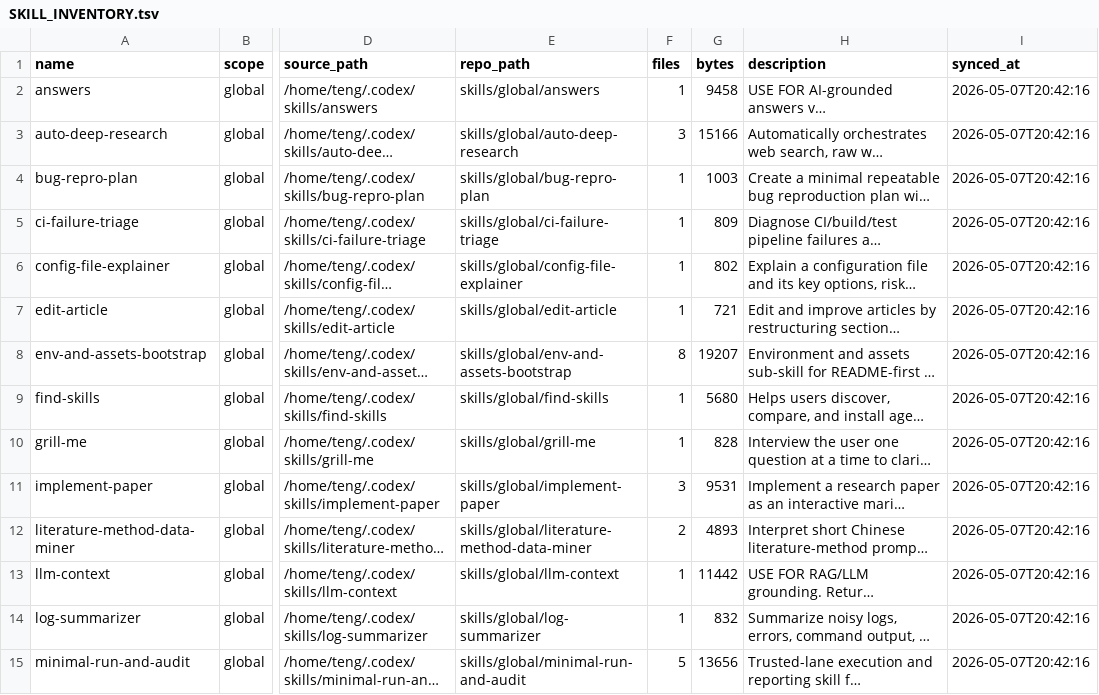
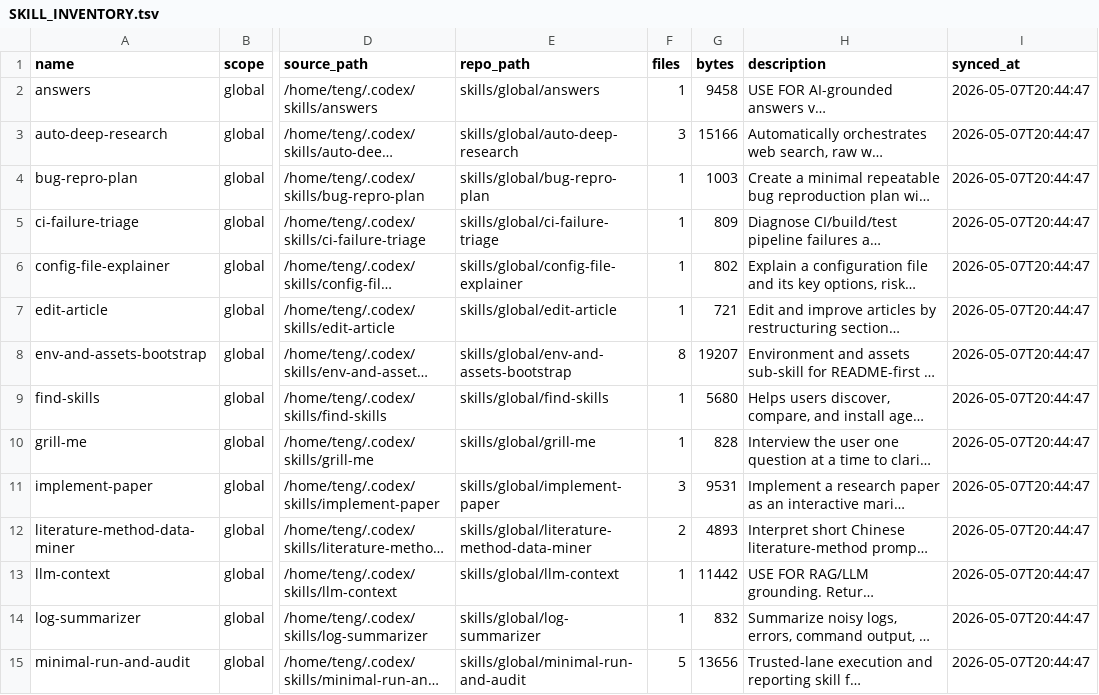
Before and after one commit to Teng-bio/codex-skills-hub, a TSV file: registry/SKILL_INVENTORY.tsv, drawn as a sheet; only a part is shown, gaps mark what is left out; long unchanged cells end in …; the diff covers the shown part only; the diff names each change by its address in the sheet, - before the commit and + after, or states it on an @@ line.

```diff
--- a/registry/SKILL_INVENTORY.tsv
+++ b/registry/SKILL_INVENTORY.tsv
-I2:I15 (synced_at): 2026-05-07T20:42:16
+I2:I15 (synced_at): 2026-05-07T20:44:47
```
Also changed, not shown: 31 edited cells elsewhere in this file, 4 other files.
